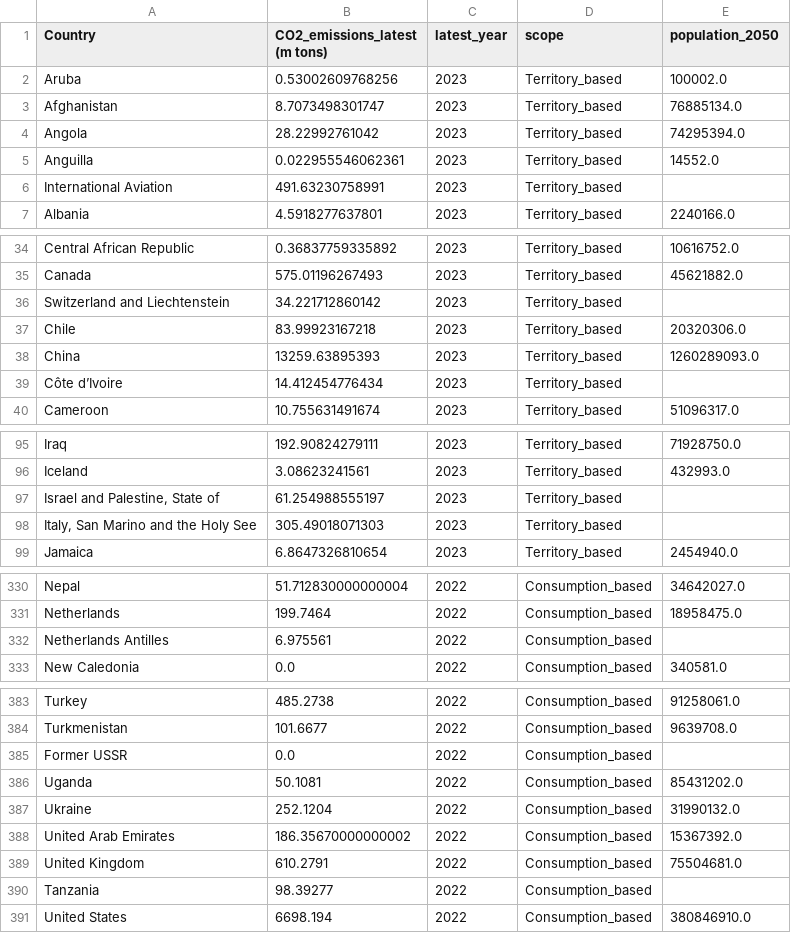
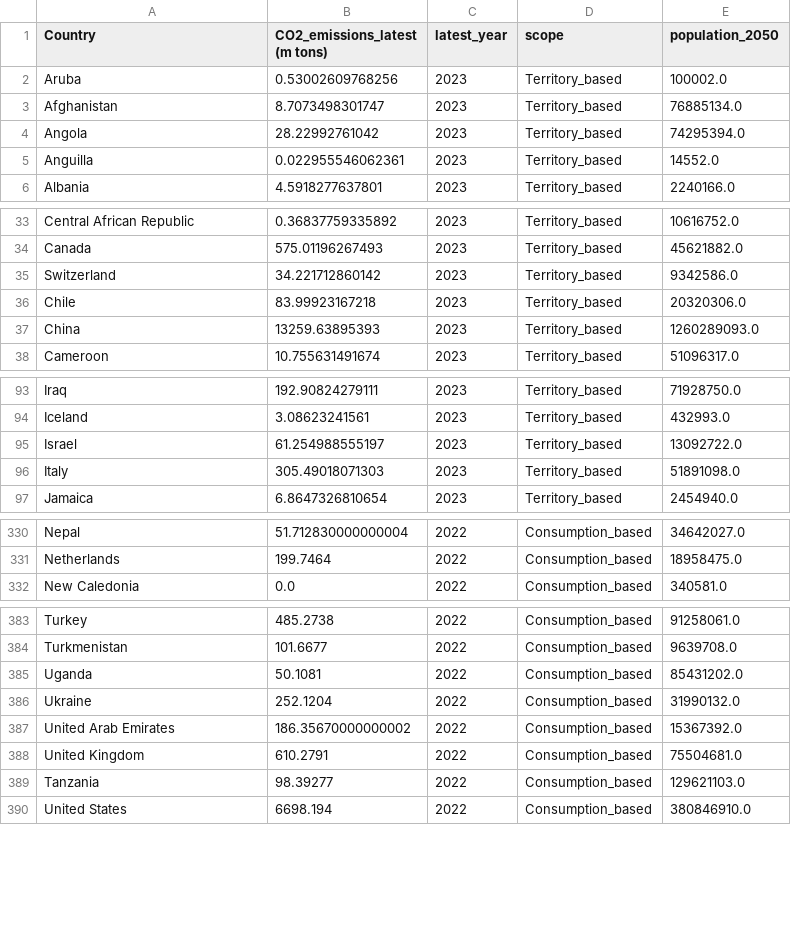
Before and after one commit to dataforgoodfr/13_democratiser_sobriete, a CSV file: stream3_visualization/Budget/Output/Latest_emissions.csv, drawn as a sheet; only a part is shown, gaps mark what is left out; the diff covers the shown part only.

```diff
--- a/stream3_visualization/Budget/Output/Latest_emissions.csv
+++ b/stream3_visualization/Budget/Output/Latest_emissions.csv
@@ -5,3 +5,2 @@ Angola,28.22992761042,2023,Territory_based,74295394.0
 Anguilla,0.022955546062361,2023,Territory_based,14552.0
-International Aviation,491.63230758991,2023,Territory_based,
 Albania,4.5918277637801,2023,Territory_based,2240166.0
@@ -35,6 +34,5 @@ Central African Republic,0.36837759335892,2023,Territory_based,10616752.0
 Canada,575.01196267493,2023,Territory_based,45621882.0
-Switzerland and Liechtenstein,34.221712860142,2023,Territory_based,
+Switzerland,34.221712860142,2023,Territory_based,9342586.0
 Chile,83.99923167218,2023,Territory_based,20320306.0
 China,13259.63895393,2023,Territory_based,1260289093.0
-Côte d’Ivoire,14.412454776434,2023,Territory_based,
 Cameroon,10.755631491674,2023,Territory_based,51096317.0
@@ -96,4 +94,4 @@ Iraq,192.90824279111,2023,Territory_based,71928750.0
 Iceland,3.08623241561,2023,Territory_based,432993.0
-"Israel and Palestine, State of",61.254988555197,2023,Territory_based,
-"Italy, San Marino and the Holy See",305.49018071303,2023,Territory_based,
+Israel,61.254988555197,2023,Territory_based,13092722.0
+Italy,305.49018071303,2023,Territory_based,51891098.0
 Jamaica,6.8647326810654,2023,Territory_based,2454940.0
@@ -331,3 +331,2 @@ Nepal,51.712830000000004,2022,Consumption_based,34642027.0
 Netherlands,199.7464,2022,Consumption_based,18958475.0
-Netherlands Antilles,6.975561,2022,Consumption_based,
 New Caledonia,0.0,2022,Consumption_based,340581.0
@@ -384,3 +384,2 @@ Turkey,485.2738,2022,Consumption_based,91258061.0
 Turkmenistan,101.6677,2022,Consumption_based,9639708.0
-Former USSR,0.0,2022,Consumption_based,
 Uganda,50.1081,2022,Consumption_based,85431202.0
@@ -389,3 +388,3 @@ United Arab Emirates,186.35670000000002,2022,Consumption_based,15367392.0
 United Kingdom,610.2791,2022,Consumption_based,75504681.0
-Tanzania,98.39277,2022,Consumption_based,
+Tanzania,98.39277,2022,Consumption_based,129621103.0
 United States,6698.194,2022,Consumption_based,380846910.0
```
Also changed, not shown: 10 added rows, 10 removed rows and 36 edited cells elsewhere in this file, 4 other files.
